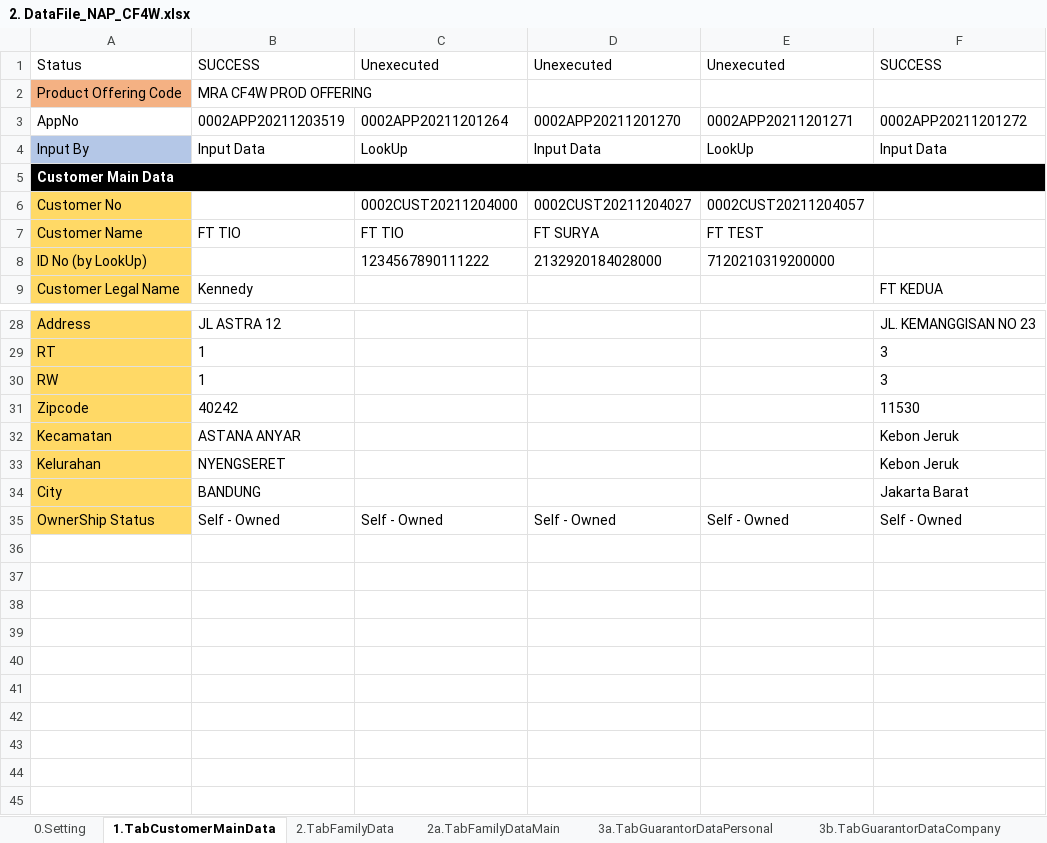
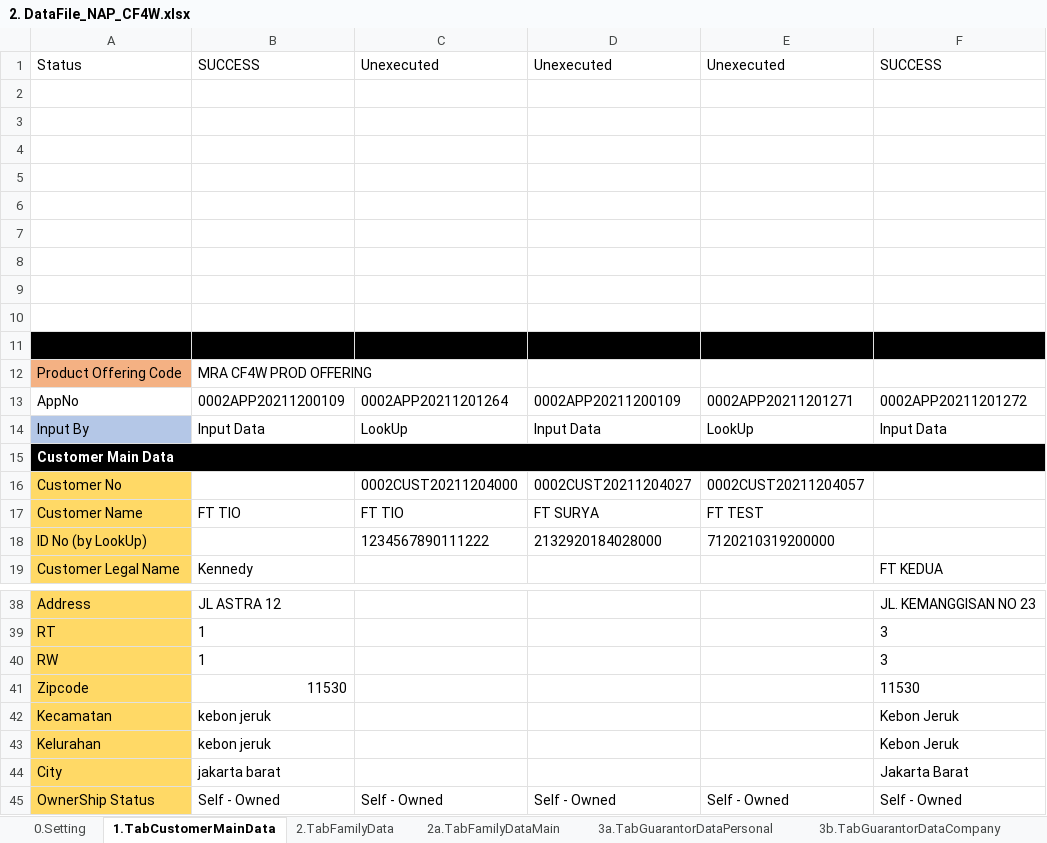
Before and after one commit to qcadins/DemoWorkflow, an Excel workbook: Excel/2. DataFile_NAP_CF4W.xlsx, sheet 1.TabCustomerMainData, drawn as a sheet; only a part is shown, gaps mark what is left out; values as stored, in another font and other column widths than the file's, no borders; conditional formats not drawn; addresses are those after the commit; the diff names each change by its address in the sheet, - before the commit and + after, or states it on an @@ line.

```diff
--- a/Excel/2. DataFile_NAP_CF4W.xlsx (sheet 1.TabCustomerMainData)
+++ b/Excel/2. DataFile_NAP_CF4W.xlsx (sheet 1.TabCustomerMainData)
+row 2: (empty)
+row 3: (empty)
+row 4: (empty)
+row 5: (empty)
+row 6: (empty)
+row 7: (empty)
+row 8: (empty)
+row 9: (empty)
+row 10: (empty)
+row 11: (empty)
-B13: 0002APP20211203519
+B13: 0002APP20211200109
-D13: 0002APP20211201270
+D13: 0002APP20211200109
-B41: 40242
+B41: 11530
-B42: ASTANA ANYAR
+B42: kebon jeruk
-B43: NYENGSERET
+B43: kebon jeruk
-B44: BANDUNG
+B44: jakarta barat
```
Also changed, not shown: sheet 15.CustomerDataCompletion, sheet 5.TabReferantorData, sheet 4.DuplicateChecking, sheet 12.TabUploadDocument, sheet 7a.Accessories, sheet 3b.TabGuarantorDataCompany, 12 more sheets, formulas that keep their value, Excel/7. DataFile_NAP_CF4W_Company.xlsx.
